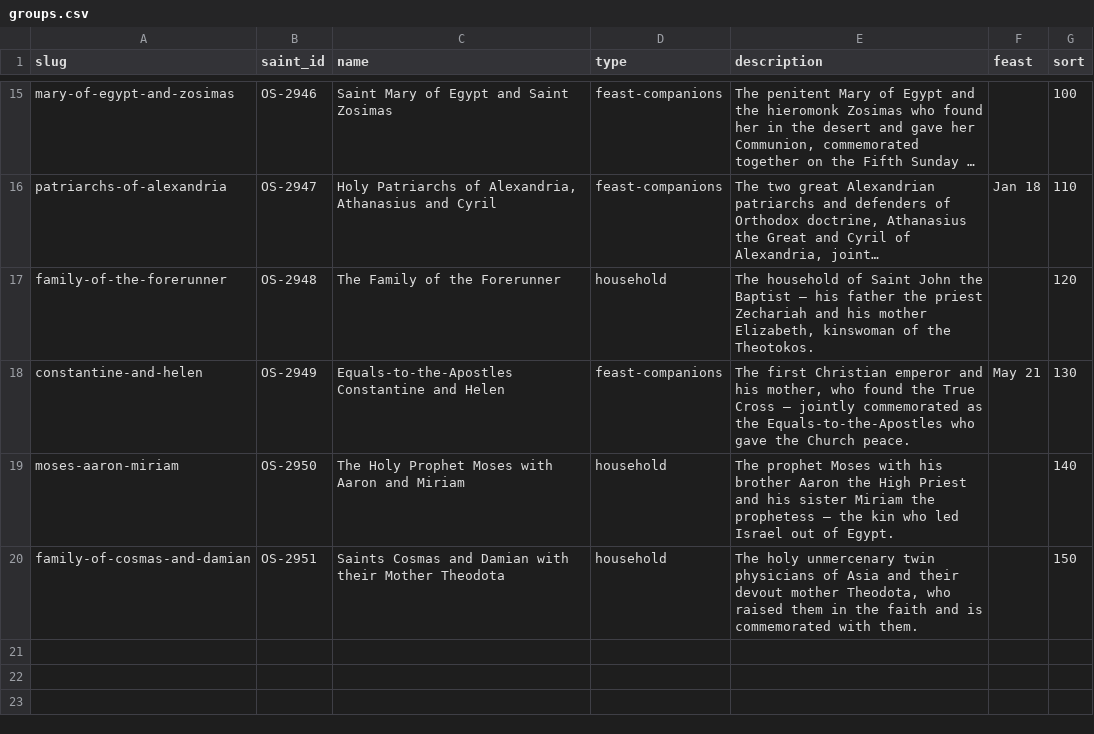
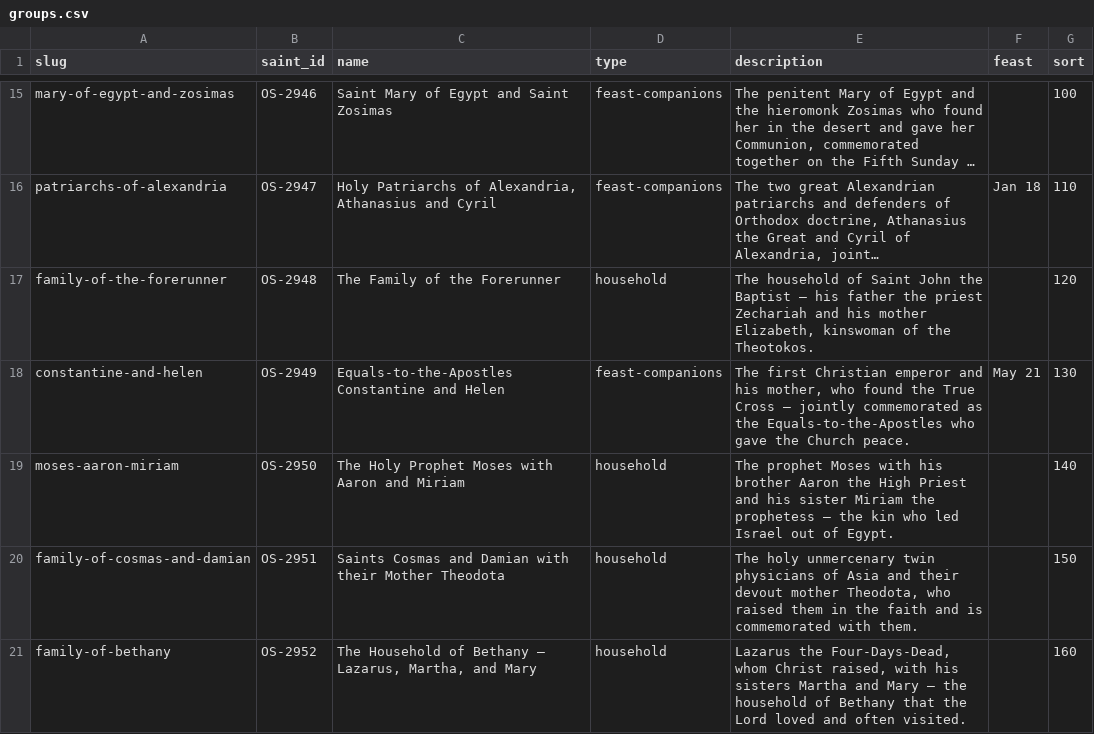
Before and after one commit to SimplyThomas/orthodox-saints, a CSV file: data/groups.csv, drawn as a sheet; only a part is shown, gaps mark what is left out; long unchanged cells end in …; the diff names each change by its address in the sheet, - before the commit and + after, or states it on an @@ line.

```diff
--- a/data/groups.csv
+++ b/data/groups.csv
+row 21: family-of-bethany | OS-2952 | The Household of Bethany — Lazarus, Martha, and Mary | household | Lazarus the Four-Days-Dead, whom Christ raised, with his sisters Martha and Mary — the household of Bethany that the Lord loved and often visited. |  | 160
```
Also changed, not shown: data/saint_groups.csv, 1 other file.
